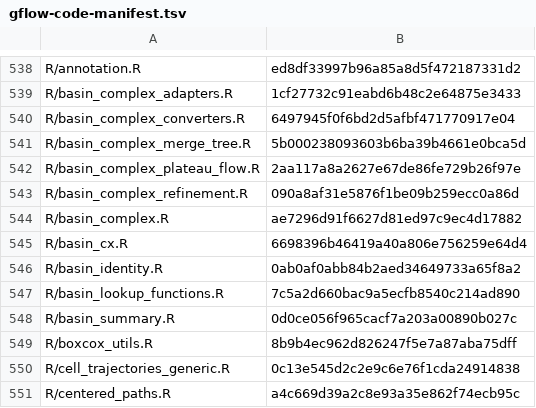
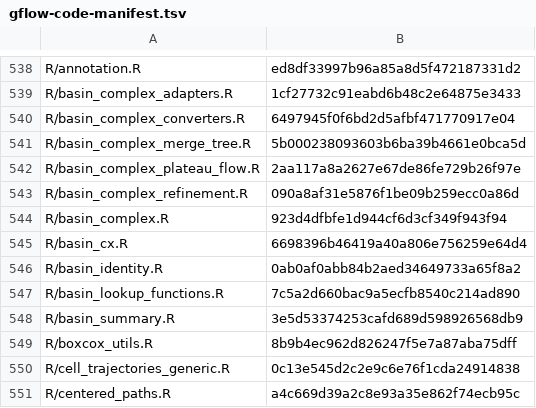
Before and after one commit to pgajer/gflow, a TSV file: inst/extdata/gflow-code-manifest.tsv, drawn as a sheet; only a part is shown, gaps mark what is left out.

```diff
--- a/inst/extdata/gflow-code-manifest.tsv
+++ b/inst/extdata/gflow-code-manifest.tsv
@@ -543,3 +543,3 @@ R/basin_complex_plateau_flow.R	2aa117a8a2627e67de86fe729b26f97e
 R/basin_complex_refinement.R	090a8af31e5876f1be09b259ecc0a86d
-R/basin_complex.R	ae7296d91f6627d81ed97c9ec4d17882
+R/basin_complex.R	923d4dfbfe1d944cf6d3cf349f943f94
 R/basin_cx.R	6698396b46419a40a806e756259e64d4
@@ -547,3 +547,3 @@ R/basin_identity.R	0ab0af0abb84b2aed34649733a65f8a2
 R/basin_lookup_functions.R	7c5a2d660bac9a5ecfb8540c214ad890
-R/basin_summary.R	0d0ce056f965cacf7a203a00890b027c
+R/basin_summary.R	3e5d53374253cafd689d598926568db9
 R/boxcox_utils.R	8b9b4ec962d826247f5e7a87aba75dff
```
Also changed, not shown: split_audit/cleanup/api-ownership.csv, 5 other files.
